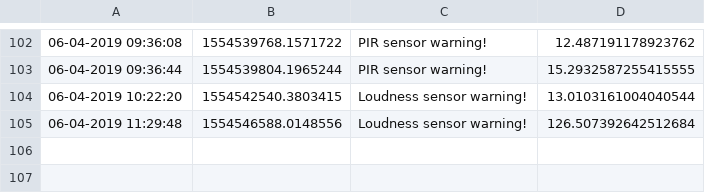
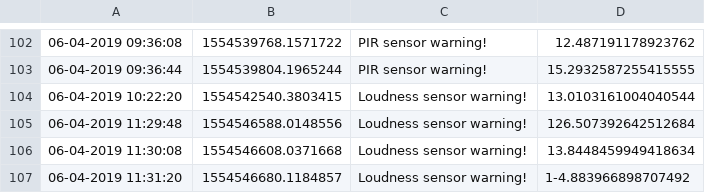
Before and after one commit to psyyk/MRT, a CSV file: warning_history.csv, drawn as a sheet; only a part is shown, gaps mark what is left out.

Commit message:
add data

```diff
--- a/warning_history.csv
+++ b/warning_history.csv
@@ -105 +105,3 @@
 06-04-2019 11:29:48, 1554546588.0148556,Loudness sensor warning!, 126.507392642512684
+06-04-2019 11:30:08, 1554546608.0371668,Loudness sensor warning!, 13.8448459949418634
+06-04-2019 11:31:20, 1554546680.1184857,Loudness sensor warning!, 1-4.883966898707492
```
